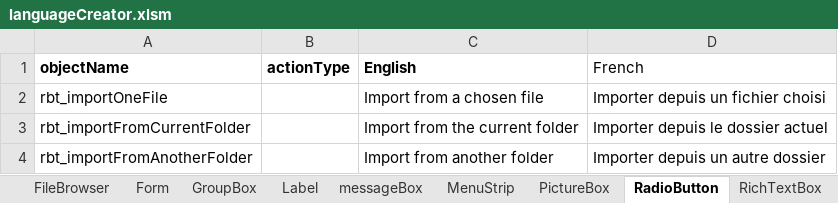
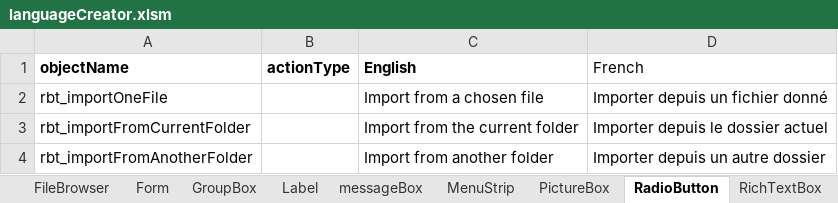
Before and after one commit to nemethviktor/GeoTagNinja, an Excel workbook: extraFiles/languageCreator.xlsm, sheet RadioButton, drawn as a sheet; values as stored, in another font and other column widths than the file's, no borders; the diff names each change by its address in the sheet, - before the commit and + after, or states it on an @@ line.

Commit message:
Fix/Enhance (copy-)paste. Fix previews in Edit Form. Update ReSharper Update French Translations

```diff
--- a/extraFiles/languageCreator.xlsm (sheet RadioButton)
+++ b/extraFiles/languageCreator.xlsm (sheet RadioButton)
-D2 (French): Importer depuis un fichier choisi
+D2 (French): Importer depuis un fichier donné
```
Also changed, not shown: sheet ColumnHeader, sheet Label, sheet CheckBox, sheet MenuStrip, sheet ToolStrip, sheet PictureBox, 5 more sheets, 13 other files.
